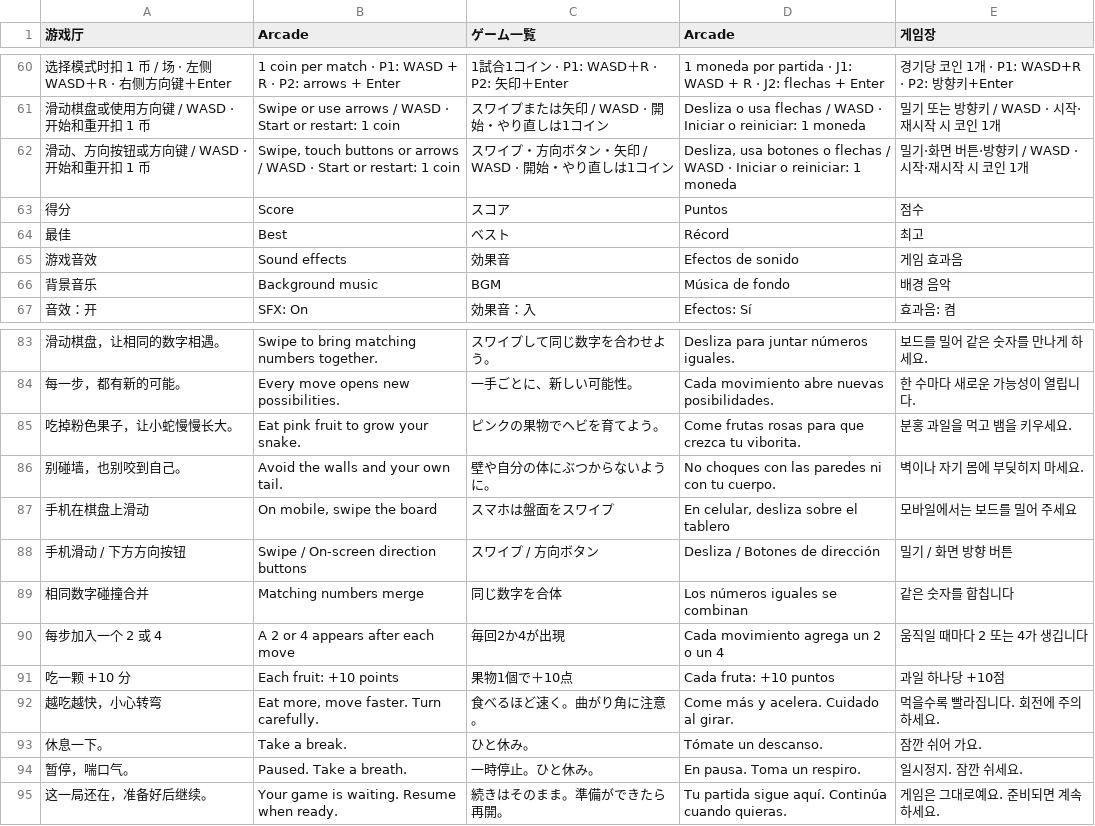
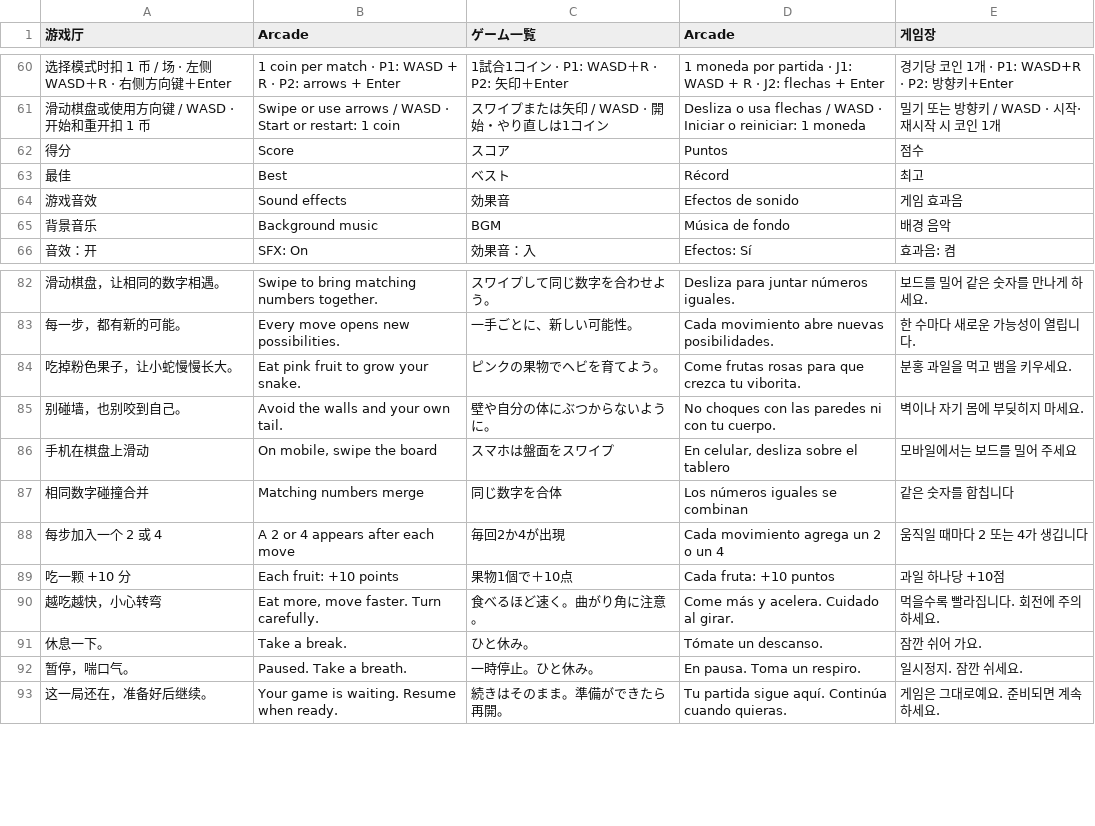
Before and after one commit to prompkami-hub/nanofun-games-site, a TSV file: dist/locales.tsv, drawn as a sheet; only a part is shown, gaps mark what is left out; the diff names each change by its address in the sheet, - before the commit and + after, or states it on an @@ line.

Commit message:
fix(snake): deploy swipe controls without direction buttons

```diff
--- a/dist/locales.tsv
+++ b/dist/locales.tsv
-row 62: 滑动、方向按钮或方向键 / WASD · 开始和重开扣 1 币 | Swipe, touch buttons or arrows / WASD · Start or restart: 1 coin | スワイプ・方向ボタン・矢印 / WASD · 開始・やり直しは1コイン | Desliza, usa botones o flechas / WASD · Iniciar o reiniciar: 1 moneda | 밀기·화면 버튼·방향키 / WASD · 시작·재시작 시 코인 1개
-row 88: 手机滑动 / 下方方向按钮 | Swipe / On-screen direction buttons | スワイプ / 方向ボタン | Desliza / Botones de dirección | 밀기 / 화면 방향 버튼
```
Also changed, not shown: 13 other files.
